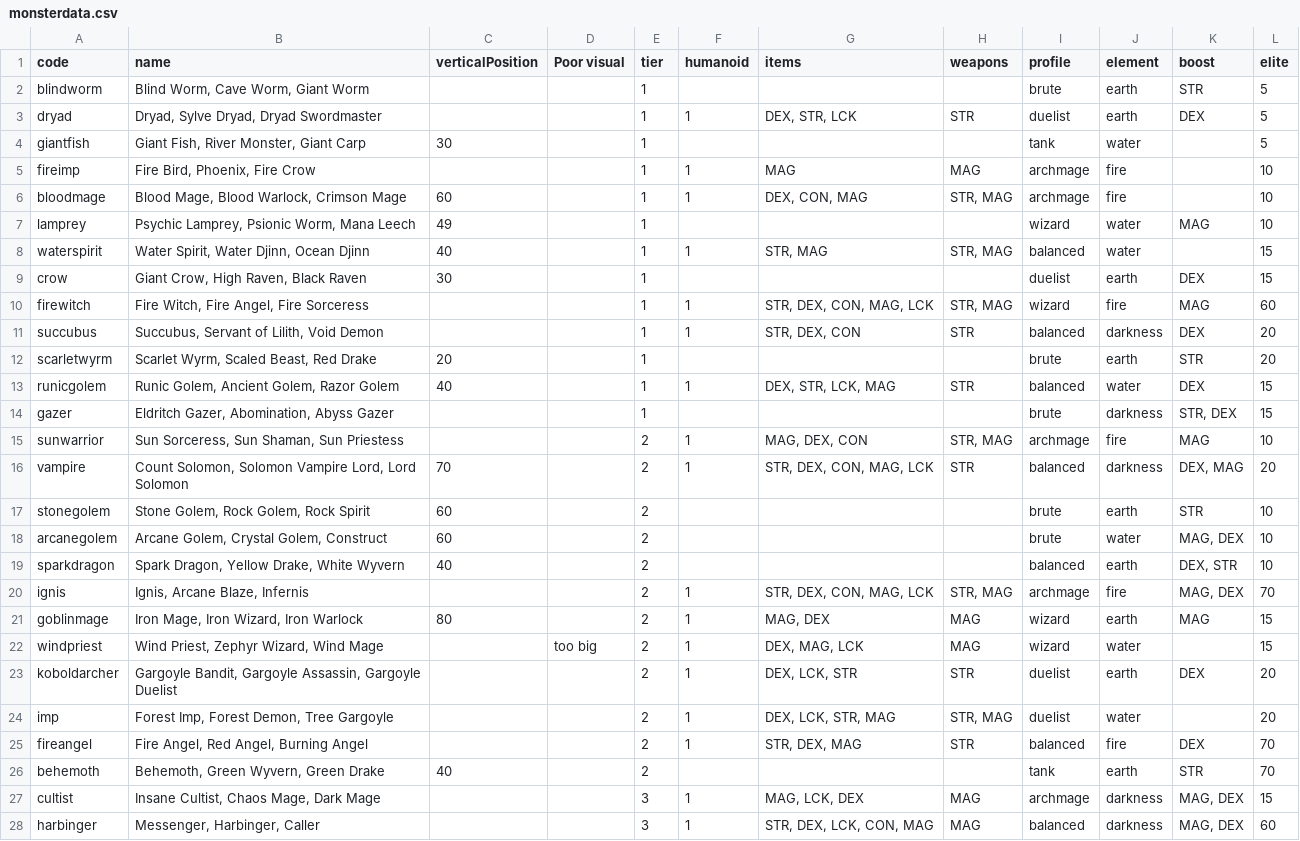
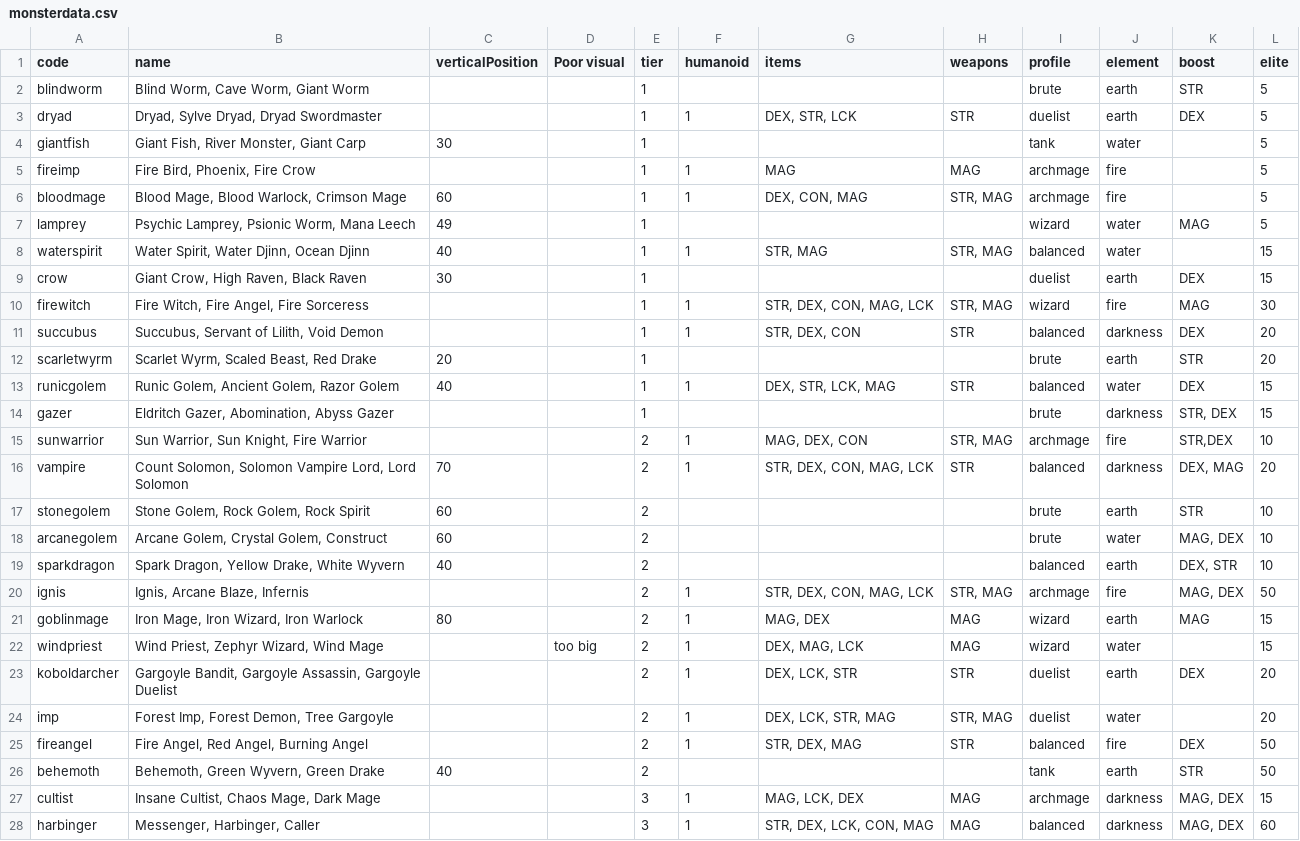
Before and after one commit to 3615git/tinybattle, a CSV file: src/monsters/monsterdata.csv, drawn as a sheet; only a part is shown; the diff covers the shown part only.

```diff
--- a/src/monsters/monsterdata.csv
+++ b/src/monsters/monsterdata.csv
@@ -4,8 +4,8 @@ dryad,"Dryad, Sylve Dryad, Dryad Swordmaster",,,1,1,"DEX, STR, LCK",STR,duelist,
 giantfish,"Giant Fish, River Monster, Giant Carp",30,,1,,,,tank,water,,5
-fireimp,"Fire Bird, Phoenix, Fire Crow",,,1,1,MAG,MAG,archmage,fire,,10
-bloodmage,"Blood Mage, Blood Warlock, Crimson Mage",60,,1,1,"DEX, CON, MAG","STR, MAG",archmage,fire,,10
-lamprey,"Psychic Lamprey, Psionic Worm, Mana Leech",49,,1,,,,wizard,water,MAG,10
+fireimp,"Fire Bird, Phoenix, Fire Crow",,,1,1,MAG,MAG,archmage,fire,,5
+bloodmage,"Blood Mage, Blood Warlock, Crimson Mage",60,,1,1,"DEX, CON, MAG","STR, MAG",archmage,fire,,5
+lamprey,"Psychic Lamprey, Psionic Worm, Mana Leech",49,,1,,,,wizard,water,MAG,5
 waterspirit,"Water Spirit, Water Djinn, Ocean Djinn",40,,1,1,"STR, MAG","STR, MAG",balanced,water,,15
 crow,"Giant Crow, High Raven, Black Raven",30,,1,,,,duelist,earth,DEX,15
-firewitch,"Fire Witch, Fire Angel, Fire Sorceress",,,1,1,"STR, DEX, CON, MAG, LCK","STR, MAG",wizard,fire,MAG,60
+firewitch,"Fire Witch, Fire Angel, Fire Sorceress",,,1,1,"STR, DEX, CON, MAG, LCK","STR, MAG",wizard,fire,MAG,30
 succubus,"Succubus, Servant of Lilith, Void Demon",,,1,1,"STR, DEX, CON",STR,balanced,darkness,DEX,20
@@ -14,3 +14,3 @@ runicgolem,"Runic Golem, Ancient Golem, Razor Golem",40,,1,1,"DEX, STR, LCK, MAG
 gazer,"Eldritch Gazer, Abomination, Abyss Gazer",,,1,,,,brute,darkness,"STR, DEX",15
-sunwarrior,"Sun Sorceress, Sun Shaman, Sun Priestess",,,2,1,"MAG, DEX, CON","STR, MAG",archmage,fire,MAG,10
+sunwarrior,"Sun Warrior, Sun Knight, Fire Warrior",,,2,1,"MAG, DEX, CON","STR, MAG",archmage,fire,"STR,DEX",10
 vampire,"Count Solomon, Solomon Vampire Lord, Lord Solomon",70,,2,1,"STR, DEX, CON, MAG, LCK",STR,balanced,darkness,"DEX, MAG",20
@@ -19,3 +19,3 @@ arcanegolem,"Arcane Golem, Crystal Golem, Construct",60,,2,,,,brute,water,"MAG,
 sparkdragon,"Spark Dragon, Yellow Drake, White Wyvern",40,,2,,,,balanced,earth,"DEX, STR",10
-ignis,"Ignis, Arcane Blaze, Infernis",,,2,1,"STR, DEX, CON, MAG, LCK","STR, MAG",archmage,fire,"MAG, DEX",70
+ignis,"Ignis, Arcane Blaze, Infernis",,,2,1,"STR, DEX, CON, MAG, LCK","STR, MAG",archmage,fire,"MAG, DEX",50
 goblinmage,"Iron Mage, Iron Wizard, Iron Warlock",80,,2,1,"MAG, DEX",MAG,wizard,earth,MAG,15
@@ -24,4 +24,4 @@ koboldarcher,"Gargoyle Bandit, Gargoyle Assassin, Gargoyle Duelist",,,2,1,"DEX,
 imp,"Forest Imp, Forest Demon, Tree Gargoyle",,,2,1,"DEX, LCK, STR, MAG","STR, MAG",duelist,water,,20
-fireangel,"Fire Angel, Red Angel, Burning Angel",,,2,1,"STR, DEX, MAG",STR,balanced,fire,DEX,70
-behemoth,"Behemoth, Green Wyvern, Green Drake",40,,2,,,,tank,earth,STR,70
+fireangel,"Fire Angel, Red Angel, Burning Angel",,,2,1,"STR, DEX, MAG",STR,balanced,fire,DEX,50
+behemoth,"Behemoth, Green Wyvern, Green Drake",40,,2,,,,tank,earth,STR,50
 cultist,"Insane Cultist, Chaos Mage, Dark Mage",,,3,1,"MAG, LCK, DEX",MAG,archmage,darkness,"MAG, DEX",15
```
Also changed, not shown: 14 edited cells elsewhere in this file, 6 other files.
